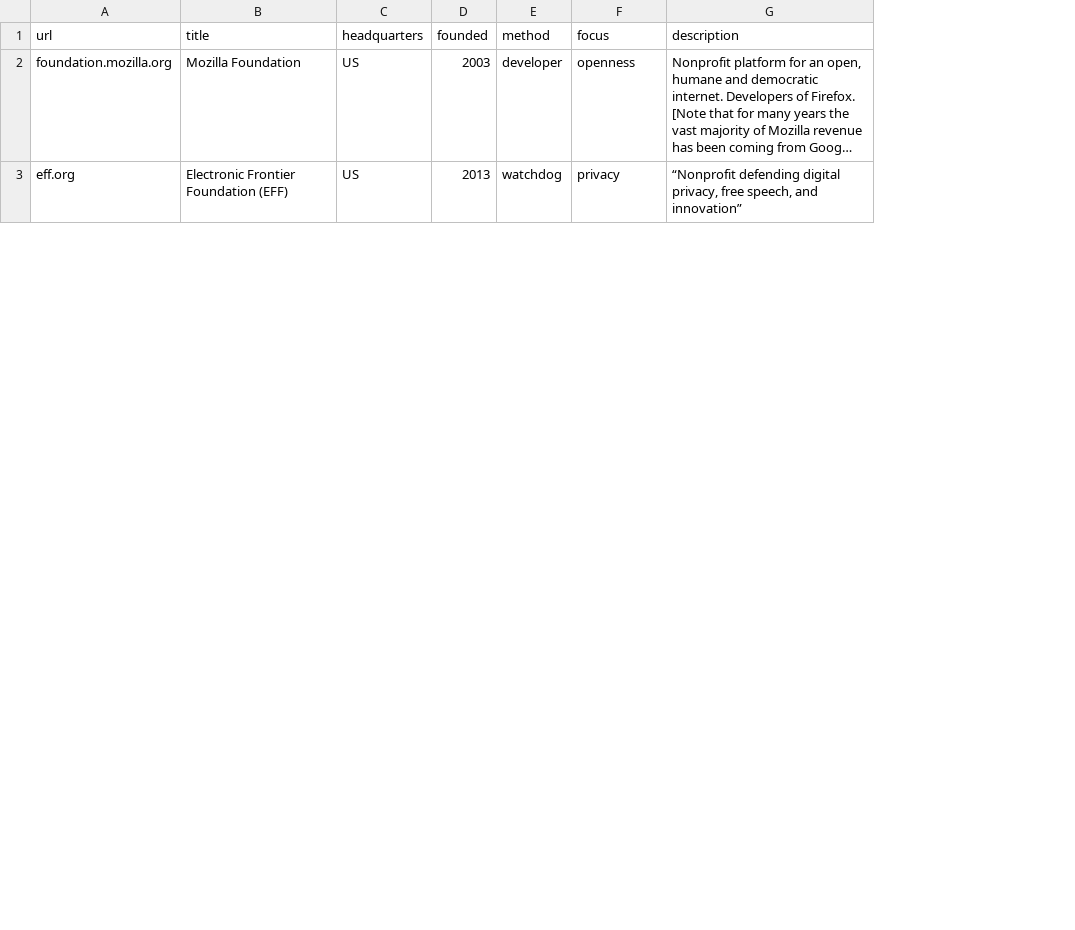
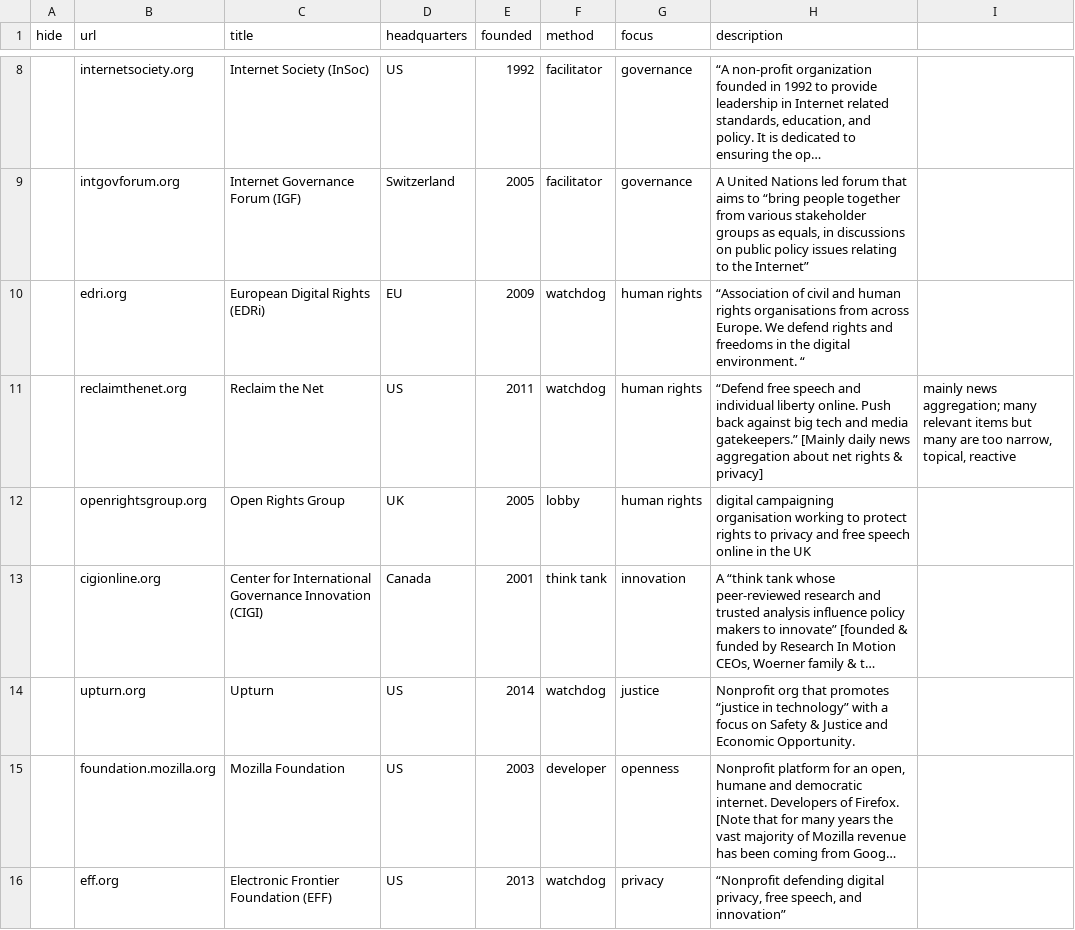
Before and after one commit to l0k9j/webversity, a CSV file: content/data/networks.csv, drawn as a sheet; only a part is shown, gaps mark what is left out; long unchanged cells end in …; the diff covers the shown part only; the diff names each change by its address in the sheet, - before the commit and + after, or states it on an @@ line.

```diff
--- a/content/data/networks.csv
+++ b/content/data/networks.csv
+column A (hide), empty
+column I, empty
@@ row 15 moved to row 8: internetsociety.org @@
+row 9:  | intgovforum.org | Internet Governance Forum (IGF) | Switzerland | 2005 | facilitator | governance | A United Nations led forum that aims to “bring people together from various stakeholder groups as equals, in discussions on public policy issues relating to the Internet”
@@ row 7 moved to row 10: edri.org @@
+row 11:  | reclaimthenet.org | Reclaim the Net | US | 2011 | watchdog | human rights | “Defend free speech and individual liberty online. Push back against big tech and media gatekeepers.” [Mainly daily news aggregation about net rights & privacy] | mainly news aggregation; many relevant items but many are too narrow, topical, reactive
+row 12:  | openrightsgroup.org | Open Rights Group | UK | 2005 | lobby | human rights | digital campaigning organisation working to protect rights to privacy and free speech online in the UK
@@ row 14 moved to row 13: cigionline.org @@
@@ row 8 moved to row 14: upturn.org @@
```
Also changed, not shown: 3 added rows, 7 removed rows and 4 moved rows elsewhere in this file, content/data/markets.csv, 4 other files.
